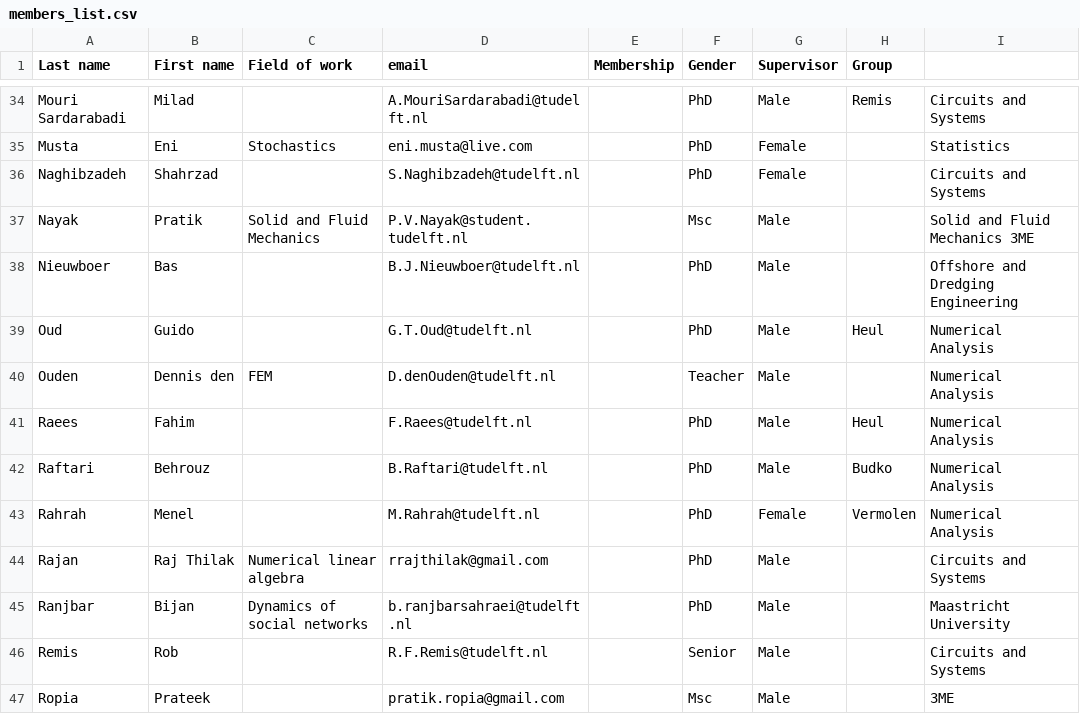
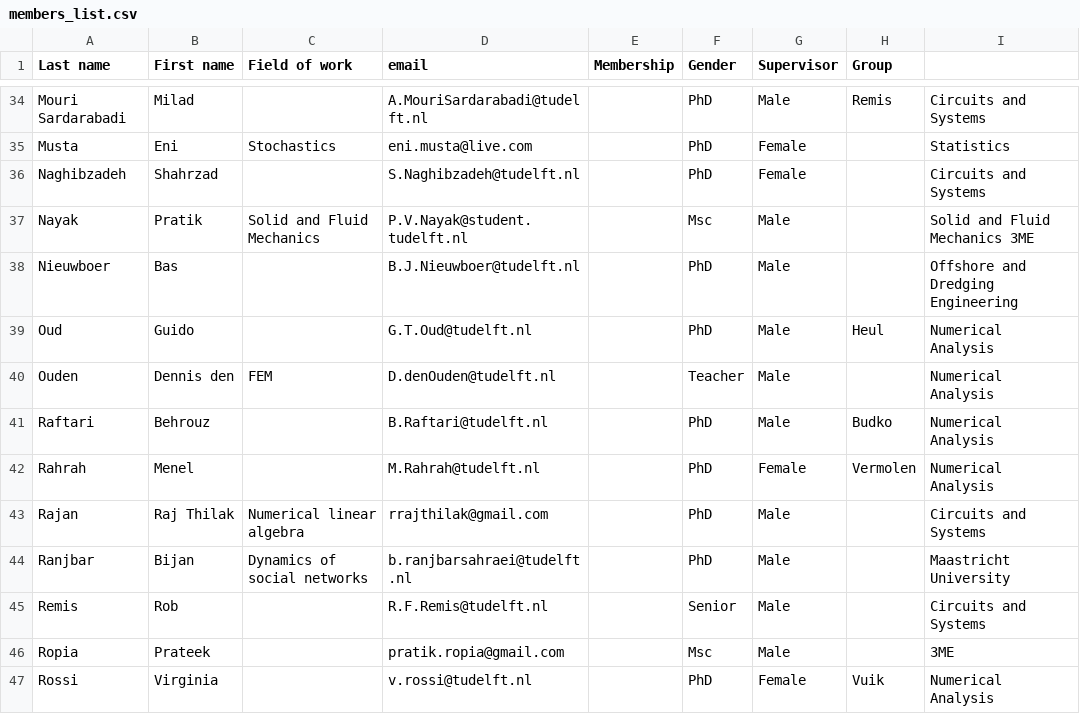
Before and after one commit to sscdelft/Members, a CSV file: members_list.csv, drawn as a sheet; only a part is shown, gaps mark what is left out; the shorter side is filled out with more unchanged rows.

Commit message:
Removed F. Raees

```diff
--- a/members_list.csv
+++ b/members_list.csv
@@ -40,3 +40,2 @@ Oud,Guido ,,G.T.Oud@tudelft.nl,,PhD,Male,Heul,Numerical Analysis
 Ouden,Dennis den,FEM,D.denOuden@tudelft.nl,,Teacher,Male,,Numerical Analysis
-Raees,Fahim ,,F.Raees@tudelft.nl,,PhD,Male,Heul,Numerical Analysis
 Raftari,Behrouz ,,B.Raftari@tudelft.nl,,PhD,Male,Budko,Numerical Analysis
```
